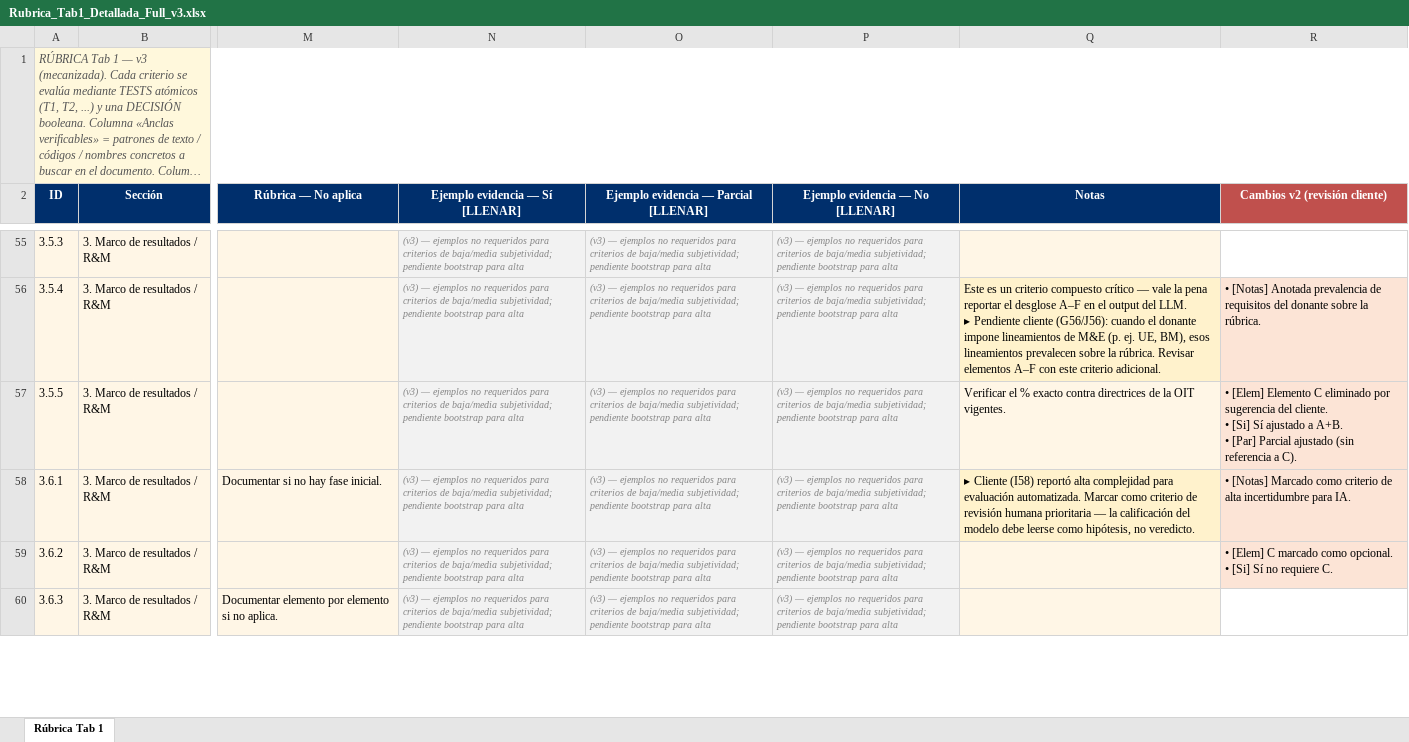
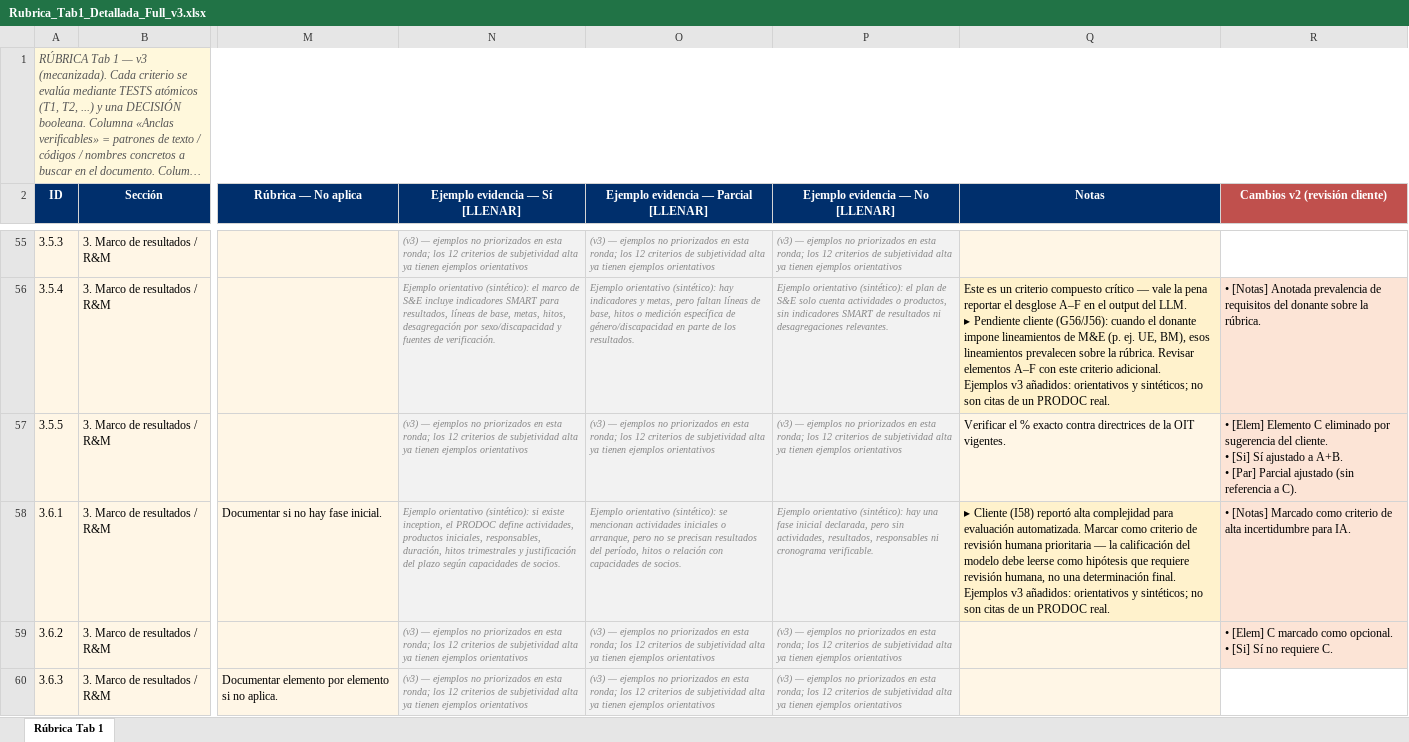
Before and after one commit to aevpsnow6-oss/deploy, an Excel workbook: Rubrica_Tab1_Detallada_Full_v3.xlsx, sheet Rúbrica Tab 1, drawn as a sheet; only a part is shown, gaps mark what is left out; long unchanged cells end in …; values as stored, in another font and other column widths than the file's, no borders; ↵ is a line break in a cell; the diff covers the shown part only; the diff names each change by its address in the sheet, - before the commit and + after, or states it on an @@ line.

```diff
--- a/Rubrica_Tab1_Detallada_Full_v3.xlsx (sheet Rúbrica Tab 1)
+++ b/Rubrica_Tab1_Detallada_Full_v3.xlsx (sheet Rúbrica Tab 1)
-N55 (Ejemplo evidencia — Sí [LLENAR]): …ejemplos no requeridos para criterios de baja/media subjetividad; pendiente bootstrap para alta
+N55 (Ejemplo evidencia — Sí [LLENAR]): …ejemplos no priorizados en esta ronda; los 12 criterios de subjetividad alta ya tienen ejemplos orientativos
-O55: …ejemplos no requeridos para criterios de baja/media subjetividad; pendiente bootstrap para alta
+O55: …ejemplos no priorizados en esta ronda; los 12 criterios de subjetividad alta ya tienen ejemplos orientativos
-P55 (Ejemplo evidencia — No [LLENAR]): …ejemplos no requeridos para criterios de baja/media subjetividad; pendiente bootstrap para alta
+P55 (Ejemplo evidencia — No [LLENAR]): …ejemplos no priorizados en esta ronda; los 12 criterios de subjetividad alta ya tienen ejemplos orientativos
-N56 (Ejemplo evidencia — Sí [LLENAR]): (v3) — ejemplos no requeridos para criterios de baja/media subjetividad; pendiente bootstrap para alta
+N56 (Ejemplo evidencia — Sí [LLENAR]): Ejemplo orientativo (sintético): el marco de S&E incluye indicadores SMART para resultados, líneas de base, metas, hitos, desagregación por sexo/discapacidad y fuentes de verificación.
-O56: (v3) — ejemplos no requeridos para criterios de baja/media subjetividad; pendiente bootstrap para alta
+O56: Ejemplo orientativo (sintético): hay indicadores y metas, pero faltan líneas de base, hitos o medición específica de género/discapacidad en parte de los resultados.
-P56 (Ejemplo evidencia — No [LLENAR]): (v3) — ejemplos no requeridos para criterios de baja/media subjetividad; pendiente bootstrap para alta
+P56 (Ejemplo evidencia — No [LLENAR]): Ejemplo orientativo (sintético): el plan de S&E solo cuenta actividades o productos, sin indicadores SMART de resultados ni desagregaciones relevantes.
-Q56 (Notas): …criterio adicional.
+Q56 (Notas): …criterio adicional. ↵ Ejemplos v3 añadidos: orientativos y sintéticos; no son citas de un PRODOC real.
-N57 (Ejemplo evidencia — Sí [LLENAR]): …ejemplos no requeridos para criterios de baja/media subjetividad; pendiente bootstrap para alta
+N57 (Ejemplo evidencia — Sí [LLENAR]): …ejemplos no priorizados en esta ronda; los 12 criterios de subjetividad alta ya tienen ejemplos orientativos
-O57: …ejemplos no requeridos para criterios de baja/media subjetividad; pendiente bootstrap para alta
+O57: …ejemplos no priorizados en esta ronda; los 12 criterios de subjetividad alta ya tienen ejemplos orientativos
-P57 (Ejemplo evidencia — No [LLENAR]): …ejemplos no requeridos para criterios de baja/media subjetividad; pendiente bootstrap para alta
+P57 (Ejemplo evidencia — No [LLENAR]): …ejemplos no priorizados en esta ronda; los 12 criterios de subjetividad alta ya tienen ejemplos orientativos
-N58 (Ejemplo evidencia — Sí [LLENAR]): (v3) — ejemplos no requeridos para criterios de baja/media subjetividad; pendiente bootstrap para alta
+N58 (Ejemplo evidencia — Sí [LLENAR]): Ejemplo orientativo (sintético): si existe inception, el PRODOC define actividades, productos iniciales, responsables, duración, hitos trimestrales y justificación del plazo según capacidades de socios.
-O58: (v3) — ejemplos no requeridos para criterios de baja/media subjetividad; pendiente bootstrap para alta
+O58: Ejemplo orientativo (sintético): se mencionan actividades iniciales o arranque, pero no se precisan resultados del período, hitos o relación con capacidades de socios.
-P58 (Ejemplo evidencia — No [LLENAR]): (v3) — ejemplos no requeridos para criterios de baja/media subjetividad; pendiente bootstrap para alta
+P58 (Ejemplo evidencia — No [LLENAR]): Ejemplo orientativo (sintético): hay una fase inicial declarada, pero sin actividades, resultados, responsables ni cronograma verificable.
-Q58 (Notas): …leerse como hipótesis, no veredicto.
+Q58 (Notas): …leerse como hipótesis que requiere revisión humana, no una determinación final. ↵ Ejemplos v3 añadidos: orientativos y sintéticos; no son citas de un PRODOC real.
-N59:N60 (Ejemplo evidencia — Sí [LLENAR]): …ejemplos no requeridos para criterios de baja/media subjetividad; pendiente bootstrap para alta
+N59:N60 (Ejemplo evidencia — Sí [LLENAR]): …ejemplos no priorizados en esta ronda; los 12 criterios de subjetividad alta ya tienen ejemplos orientativos
-O59:O60: …ejemplos no requeridos para criterios de baja/media subjetividad; pendiente bootstrap para alta
+O59:O60: …ejemplos no priorizados en esta ronda; los 12 criterios de subjetividad alta ya tienen ejemplos orientativos
-P59:P60 (Ejemplo evidencia — No [LLENAR]): …ejemplos no requeridos para criterios de baja/media subjetividad; pendiente bootstrap para alta
+P59:P60 (Ejemplo evidencia — No [LLENAR]): …ejemplos no priorizados en esta ronda; los 12 criterios de subjetividad alta ya tienen ejemplos orientativos
```
Also changed, not shown: 224 edited cells elsewhere in this sheet, 6 other files.
